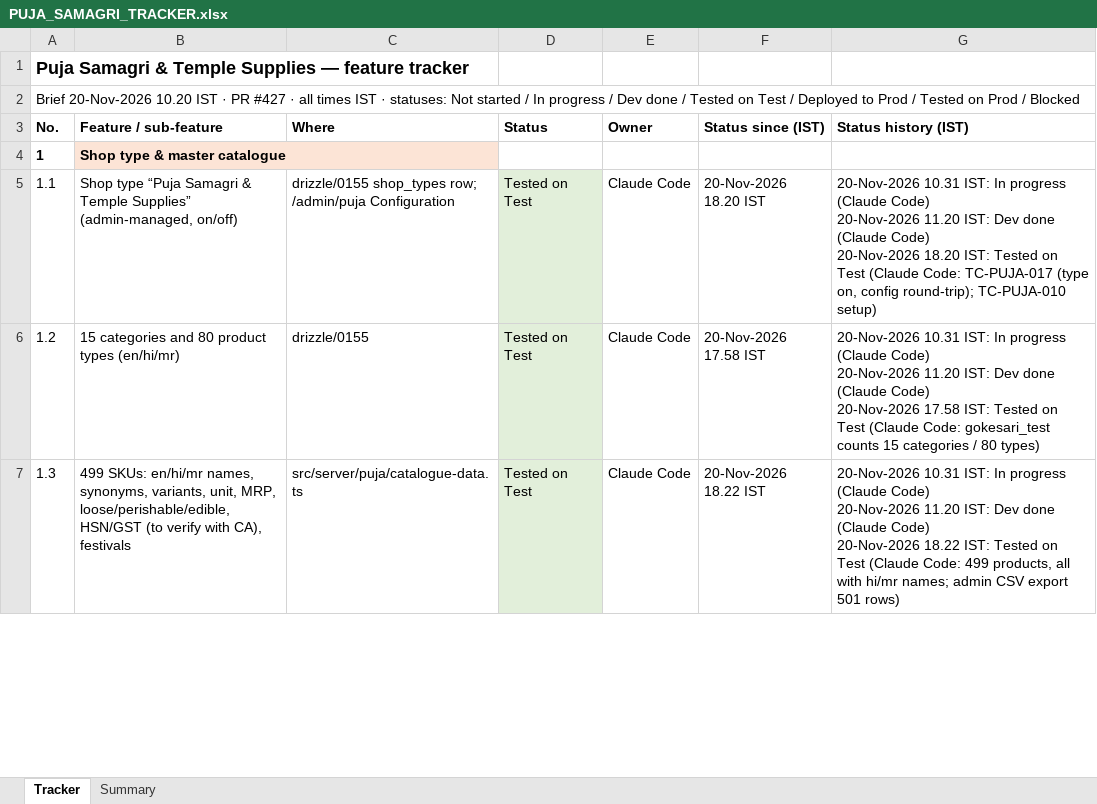
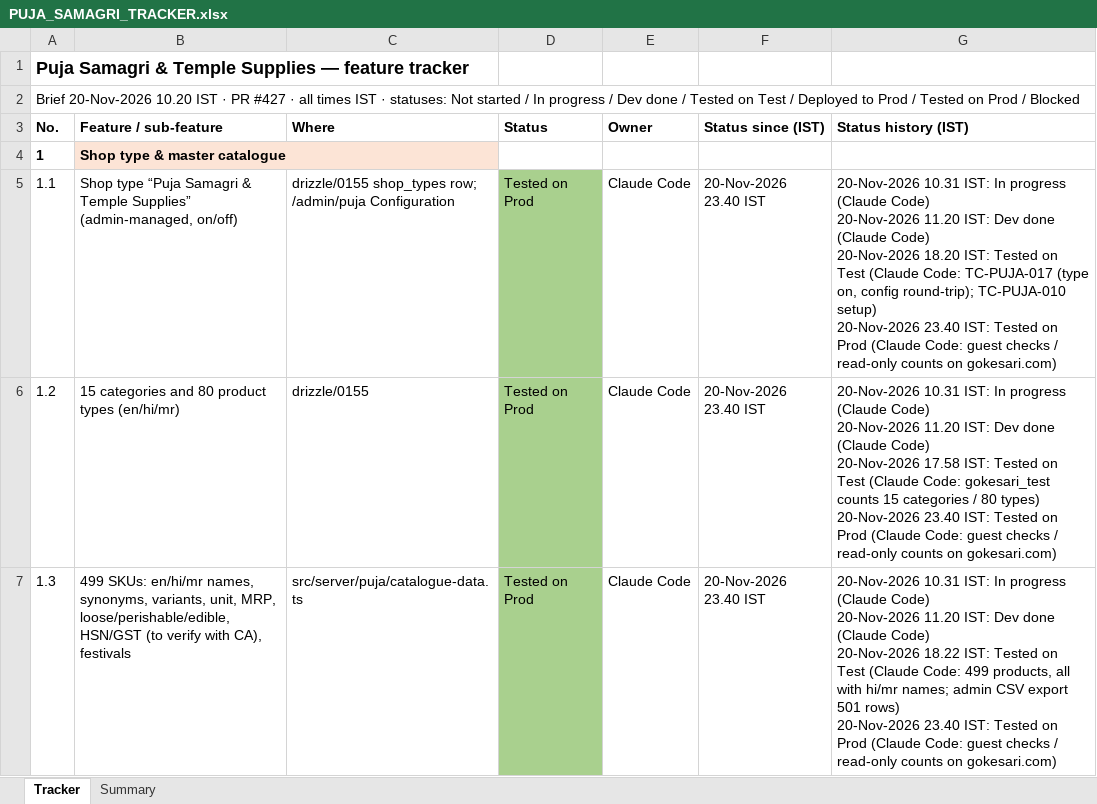
Before and after one commit to sanjaymorankar-debug/GoKesari, an Excel workbook: docs/puja-samagri-2026-11/PUJA_SAMAGRI_TRACKER.xlsx, sheet Tracker, drawn as a sheet; only a part is shown; values as stored, in another font and other column widths than the file's, no borders; ↵ is a line break in a cell; the diff covers the shown part only; the diff names each change by its address in the sheet, - before the commit and + after, or states it on an @@ line.

```diff
--- a/docs/puja-samagri-2026-11/PUJA_SAMAGRI_TRACKER.xlsx (sheet Tracker)
+++ b/docs/puja-samagri-2026-11/PUJA_SAMAGRI_TRACKER.xlsx (sheet Tracker)
-D5:D7 (Status): Tested on Test
+D5:D7 (Status): Tested on Prod
-D5:D7 fill: #E2EFDA
+D5:D7 fill: #A9D08E
-F5 (Status since (IST)): 20-Nov-2026 18.20 IST
+F5 (Status since (IST)): 20-Nov-2026 23.40 IST
-G5 (Status history (IST)): …TC-PUJA-010 setup)
+G5 (Status history (IST)): …TC-PUJA-010 setup) ↵ 20-Nov-2026 23.40 IST: Tested on Prod (Claude Code: guest checks / read-only counts on gokesari.com)
-F6 (Status since (IST)): 20-Nov-2026 17.58 IST
+F6 (Status since (IST)): 20-Nov-2026 23.40 IST
-G6 (Status history (IST)): …80 types)
+G6 (Status history (IST)): …80 types) ↵ 20-Nov-2026 23.40 IST: Tested on Prod (Claude Code: guest checks / read-only counts on gokesari.com)
-F7 (Status since (IST)): 20-Nov-2026 18.22 IST
+F7 (Status since (IST)): 20-Nov-2026 23.40 IST
-G7 (Status history (IST)): …501 rows)
+G7 (Status history (IST)): …501 rows) ↵ 20-Nov-2026 23.40 IST: Tested on Prod (Claude Code: guest checks / read-only counts on gokesari.com)
```
Also changed, not shown: 27 edited cells and cell formats elsewhere in this sheet, sheet Summary, docs/puja-samagri-2026-11/PUJA_SAMAGRI_TEST_RESULTS_2026-11-20.xlsx, 4 other files.
